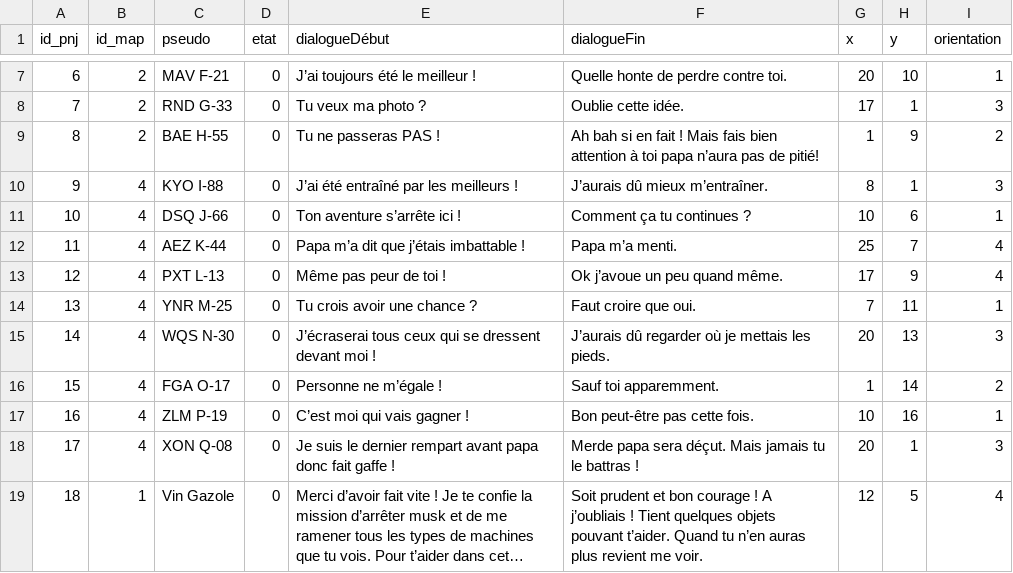
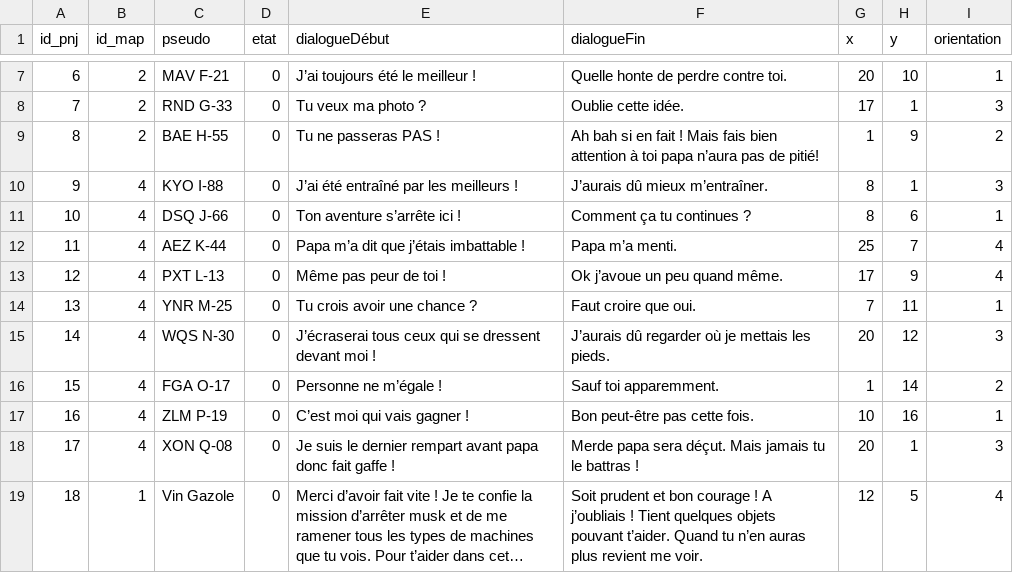
Before and after one commit to ThoomasKDS/Mechaquest, a CSV file: save/pnj.csv, drawn as a sheet; only a part is shown, gaps mark what is left out; long unchanged cells end in ….

```diff
--- a/save/pnj.csv
+++ b/save/pnj.csv
@@ -10,3 +10,3 @@ id_pnj,id_map,pseudo,etat,dialogueDébut,dialogueFin,x,y,orientation
 9,4,KYO I-88,0, J’ai été entraîné par les meilleurs !, J’aurais dû mieux m’entraîner.,8,1,3
-10,4,DSQ J-66,0, Ton aventure s’arrête ici !, Comment ça tu continues ?,10,6,1
+10,4,DSQ J-66,0, Ton aventure s’arrête ici !, Comment ça tu continues ?,8,6,1
 11,4,AEZ K-44,0, Papa m’a dit que j’étais imbattable !, Papa m’a menti.,25,7,4
@@ -14,3 +14,3 @@ id_pnj,id_map,pseudo,etat,dialogueDébut,dialogueFin,x,y,orientation
 13,4,YNR M-25,0, Tu crois avoir une chance ?, Faut croire que oui.,7,11,1
-14,4,WQS N-30,0, J’écraserai tous ceux qui se dressent devant moi !, J’aurais dû regarder où je mettais les pieds.,20,13,3
+14,4,WQS N-30,0, J’écraserai tous ceux qui se dressent devant moi !, J’aurais dû regarder où je mettais les pieds.,20,12,3
 15,4,FGA O-17,0, Personne ne m’égale !, Sauf toi apparemment.,1,14,2
```
Also changed, not shown: 15 other files.
